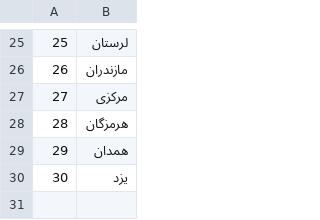
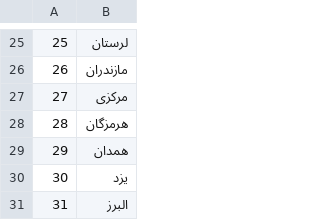
Before and after one commit to pezeshkyar/installer, a CSV file: Tbl_Ostan.csv, drawn as a sheet; only a part is shown, gaps mark what is left out.

```diff
--- a/Tbl_Ostan.csv
+++ b/Tbl_Ostan.csv
@@ -30 +30,2 @@
 30, یزد
+31, البرز
```
Also changed, not shown: Tbl_Shahrestan.csv.
